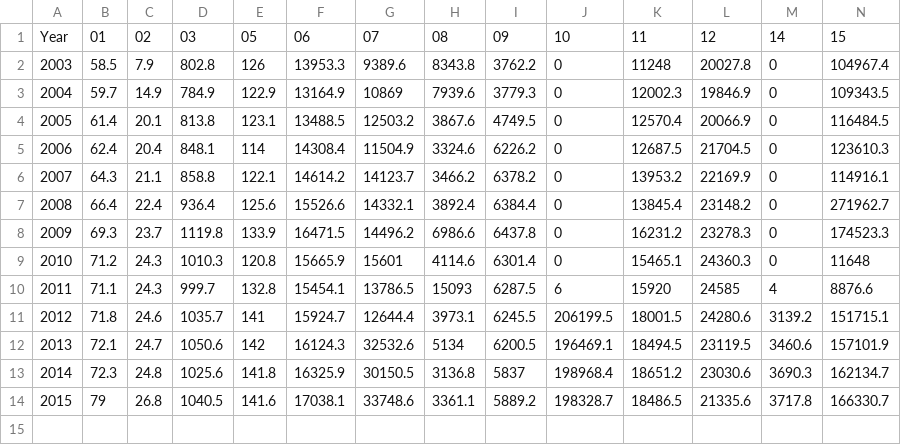
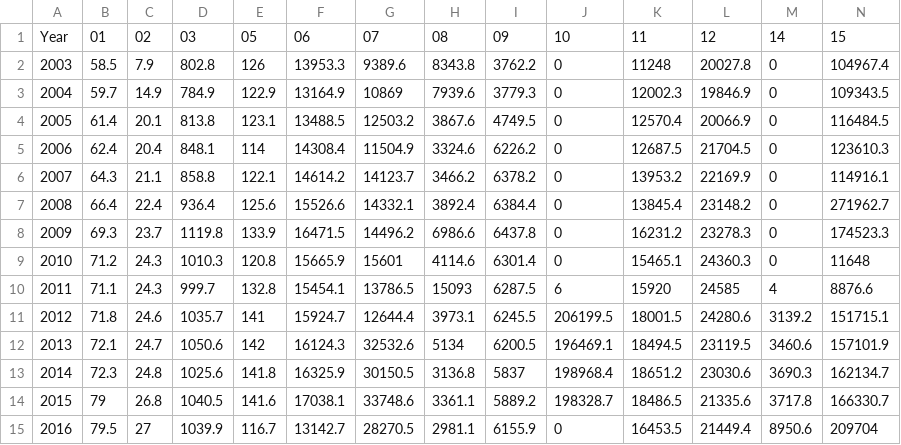
Before and after one commit to informeren/dataviz-budget, a CSV file: html/data/stacked.csv, drawn as a sheet; only a part is shown; rows hold the shown columns only; the diff names each change by its address in the sheet, - before the commit and + after, or states it on an @@ line.

Commit message:
Updated data file for stacked chart

```diff
--- a/html/data/stacked.csv
+++ b/html/data/stacked.csv
+row 15: 2016 | 79.5 | 27 | 1039.9 | 116.7 | 13142.7 | 28270.5 | 2981.1 | 6155.9 | 0 | 16453.5 | 21449.4 | 8950.6 | 209704
```
